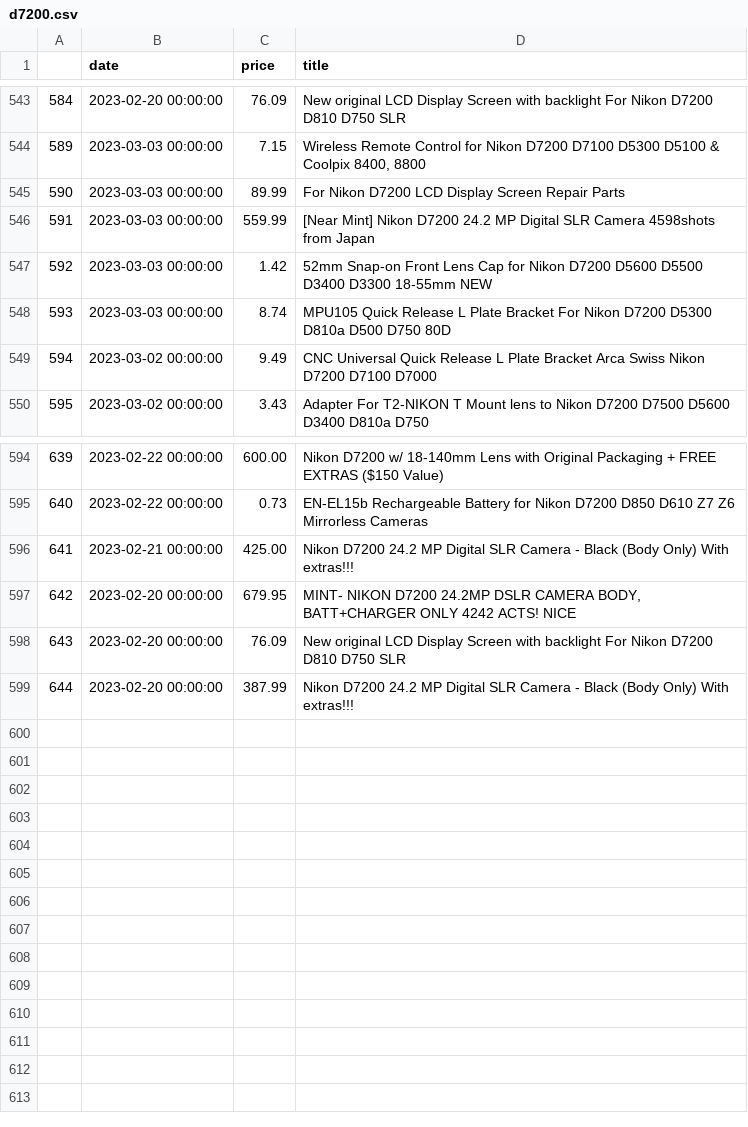
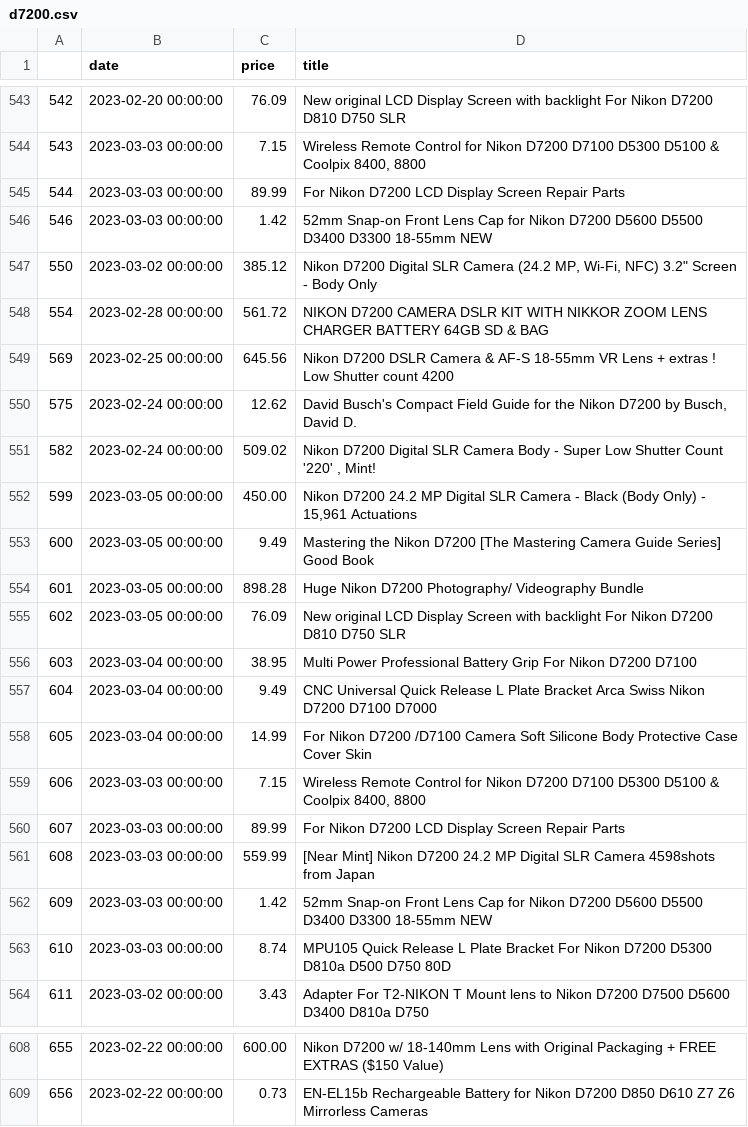
Before and after one commit to kobesar/ebaytracker, a CSV file: data/d7200.csv, drawn as a sheet; only a part is shown, gaps mark what is left out; removed rows and columns are numbered as before the commit, all else as after; the diff names each change by its address in the sheet, - before the commit and + after, or states it on an @@ line.

```diff
--- a/data/d7200.csv
+++ b/data/d7200.csv
@@ column A renumbered between rows 539 and 609 @@
+row 546: 546 | 2023-03-03 00:00:00 | 1.42 | 52mm Snap-on Front Lens Cap for Nikon D7200 D5600 D5500 D3400 D3300 18-55mm NEW
+row 547: 550 | 2023-03-02 00:00:00 | 385.12 | Nikon D7200 Digital SLR Camera (24.2 MP, Wi-Fi, NFC) 3.2" Screen - Body Only
+row 548: 554 | 2023-02-28 00:00:00 | 561.72 | NIKON D7200 CAMERA DSLR KIT WITH NIKKOR ZOOM LENS CHARGER BATTERY 64GB SD & BAG
+row 549: 569 | 2023-02-25 00:00:00 | 645.56 | Nikon D7200 DSLR Camera & AF-S 18-55mm VR Lens + extras ! Low Shutter count 4200
+row 550: 575 | 2023-02-24 00:00:00 | 12.62 | David Busch's Compact Field Guide for the Nikon D7200 by Busch, David D.
+row 551: 582 | 2023-02-24 00:00:00 | 509.02 | Nikon D7200 Digital SLR Camera Body - Super Low Shutter Count '220' , Mint!
+row 552: 599 | 2023-03-05 00:00:00 | 450.00 | Nikon D7200 24.2 MP Digital SLR Camera - Black (Body Only) - 15,961 Actuations
+row 553: 600 | 2023-03-05 00:00:00 | 9.49 | Mastering the Nikon D7200 [The Mastering Camera Guide Series] Good Book
+row 554: 601 | 2023-03-05 00:00:00 | 898.28 | Huge Nikon D7200 Photography/ Videography Bundle
+row 555: 602 | 2023-03-05 00:00:00 | 76.09 | New original LCD Display Screen with backlight For Nikon D7200 D810 D750 SLR
+row 556: 603 | 2023-03-04 00:00:00 | 38.95 | Multi Power Professional Battery Grip For Nikon D7200 D7100
+row 557: 604 | 2023-03-04 00:00:00 | 9.49 | CNC Universal Quick Release L Plate Bracket Arca Swiss Nikon D7200 D7100 D7000
+row 558: 605 | 2023-03-04 00:00:00 | 14.99 | For Nikon D7200 /D7100 Camera Soft Silicone Body Protective Case Cover Skin
+row 559: 606 | 2023-03-03 00:00:00 | 7.15 | Wireless Remote Control for Nikon D7200 D7100 D5300 D5100 & Coolpix 8400, 8800
+row 560: 607 | 2023-03-03 00:00:00 | 89.99 | For Nikon D7200 LCD Display Screen Repair Parts
-row 549: 594 | 2023-03-02 00:00:00 | 9.49 | CNC Universal Quick Release L Plate Bracket Arca Swiss Nikon D7200 D7100 D7000
-row 596: 641 | 2023-02-21 00:00:00 | 425.00 | Nikon D7200 24.2 MP Digital SLR Camera - Black (Body Only) With extras!!!
-row 597: 642 | 2023-02-20 00:00:00 | 679.95 | MINT- NIKON D7200 24.2MP DSLR CAMERA BODY, BATT+CHARGER ONLY 4242 ACTS! NICE
-row 598: 643 | 2023-02-20 00:00:00 | 76.09 | New original LCD Display Screen with backlight For Nikon D7200 D810 D750 SLR
-row 599: 644 | 2023-02-20 00:00:00 | 387.99 | Nikon D7200 24.2 MP Digital SLR Camera - Black (Body Only) With extras!!!
```
Also changed, not shown: data/full_data.csv, data/nikkor1024.csv, 1 other file.
